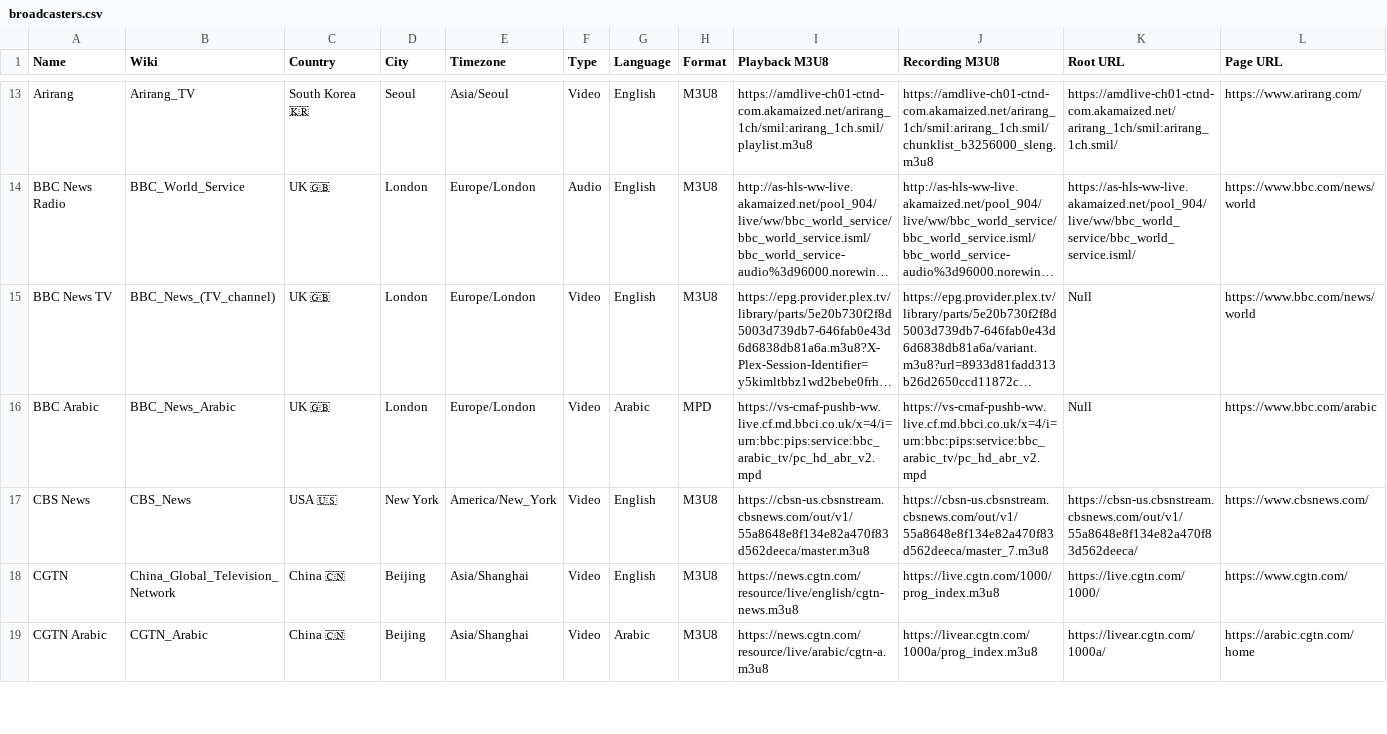
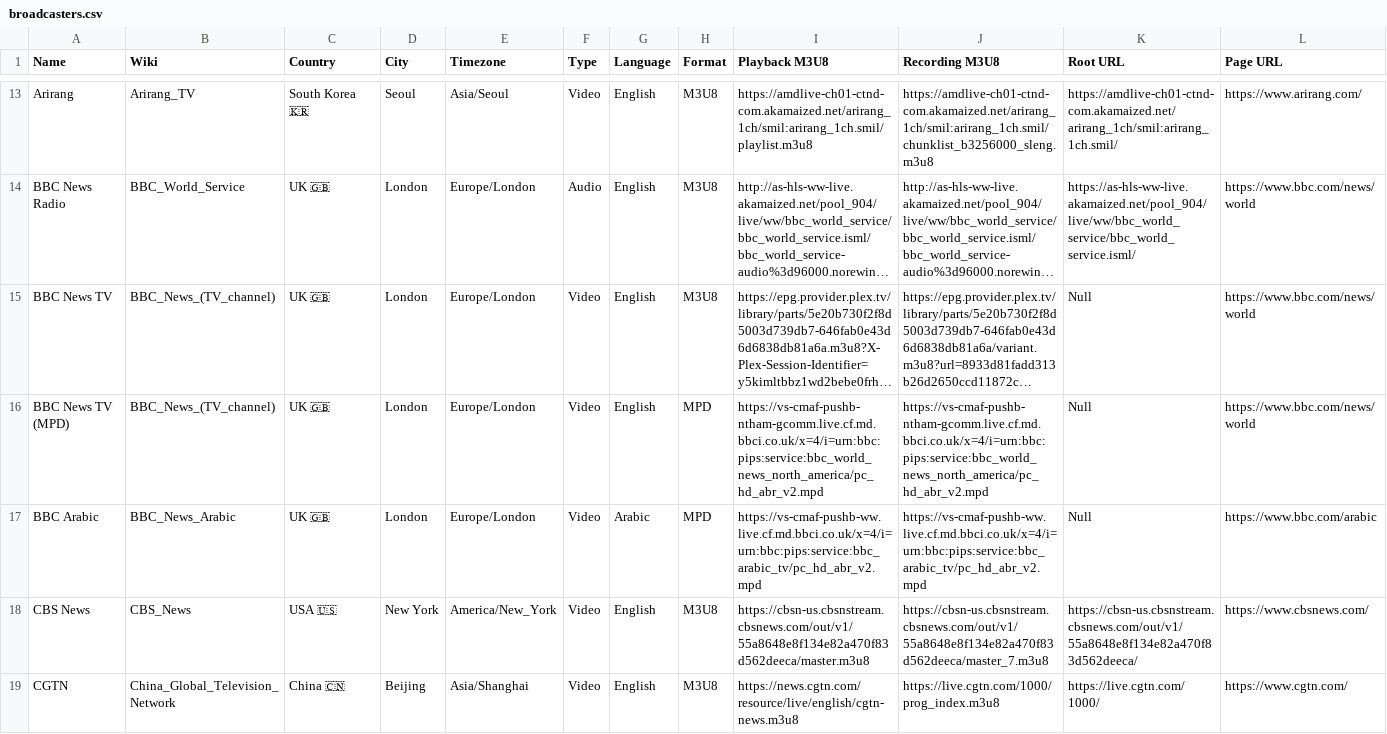
Before and after one commit to cpremoshis/global-media, a CSV file: Assets/broadcasters.csv, drawn as a sheet; only a part is shown, gaps mark what is left out; the shorter side is filled out with more unchanged rows; long unchanged cells end in …; the diff names each change by its address in the sheet, - before the commit and + after, or states it on an @@ line.

```diff
--- a/Assets/broadcasters.csv
+++ b/Assets/broadcasters.csv
+row 16: BBC News TV (MPD) | BBC_News_(TV_channel) | UK 🇬🇧 | London | Europe/London | Video | English | MPD | https://vs-cmaf-pushb-ntham-gcomm.live.cf.md.bbci.co.uk/x=4/i=urn:bbc:pips:service:bbc_world_news_north_america/pc_hd_abr_v2.mpd | https://vs-cmaf-pushb-ntham-gcomm.live.cf.md.bbci.co.uk/x=4/i=urn:bbc:pips:service:bbc_world_news_north_america/pc_hd_abr_v2.mpd | Null | https://www.bbc.com/news/world
```
